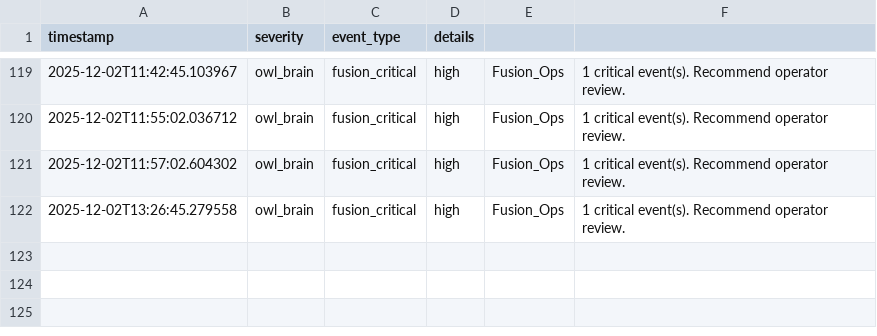
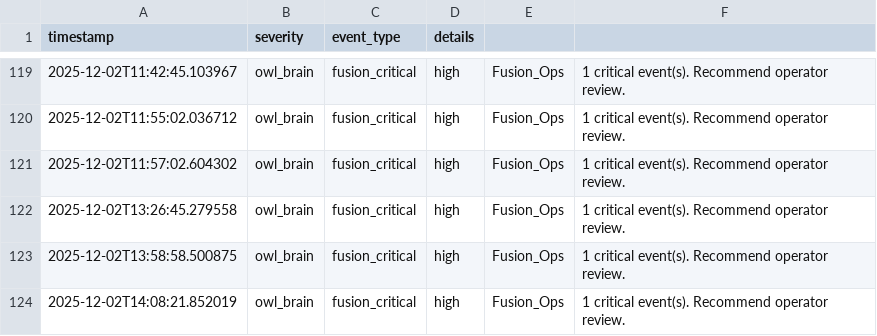
Before and after one commit to dmorris2323/ghost_parser_starter_kit, a CSV file: src/data/threat_memory.csv, drawn as a sheet; only a part is shown, gaps mark what is left out.

Commit message:
Day 58 — Completed 20× sprint + Modules 11–15: sensor profiles, ingest tuning, readiness brief, fusion mini-map, profile mission brief, system dashboard, GUI fixes, CLI Options 16–19, Golden Dome integration. GLL now functions as an ISR-grade operator platform.

```diff
--- a/src/data/threat_memory.csv
+++ b/src/data/threat_memory.csv
@@ -122 +122,3 @@ timestamp,severity,event_type,details
 2025-12-02T13:26:45.279558,owl_brain,fusion_critical,high,Fusion_Ops,1 critical event(s). Recommend operator review.
+2025-12-02T13:58:58.500875,owl_brain,fusion_critical,high,Fusion_Ops,1 critical event(s). Recommend operator review.
+2025-12-02T14:08:21.852019,owl_brain,fusion_critical,high,Fusion_Ops,1 critical event(s). Recommend operator review.
```
Also changed, not shown: 11 other files.
